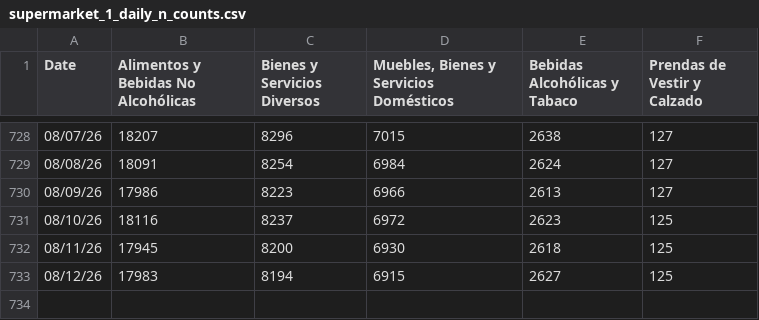
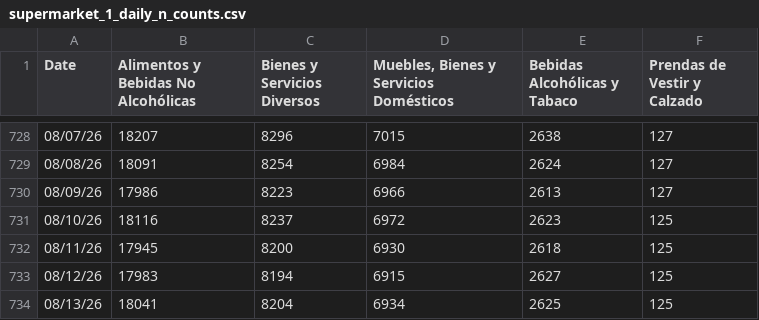
Before and after one commit to thomasriveros/robust-cpi-bolivia, a CSV file: results/supermarket_1/supermarket_1_daily_n_counts.csv, drawn as a sheet; only a part is shown, gaps mark what is left out.

```diff
--- a/results/supermarket_1/supermarket_1_daily_n_counts.csv
+++ b/results/supermarket_1/supermarket_1_daily_n_counts.csv
@@ -733 +733,2 @@ Date,Alimentos y Bebidas No Alcohólicas,Bienes y Servicios Diversos,"Muebles, B
 08/12/26,17983,8194,6915,2627,125
+08/13/26,18041,8204,6934,2625,125
```
Also changed, not shown: results/supermarket_1/cochabamba/supermarket_1_tracker_results.csv, results/supermarket_1/la_paz/supermarket_1_tracker_results.csv, 9 other files.
